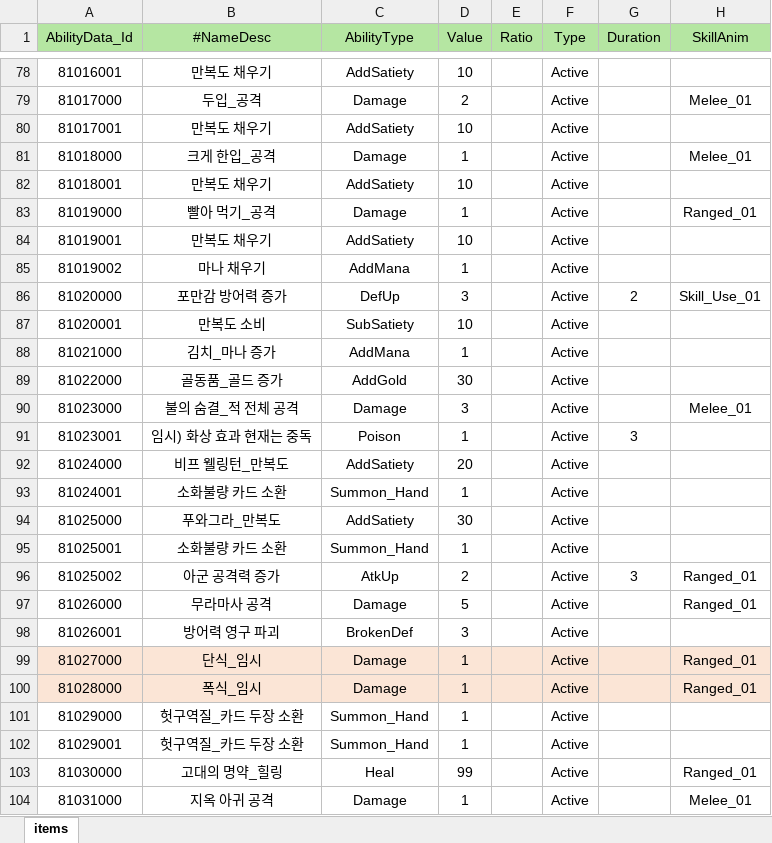
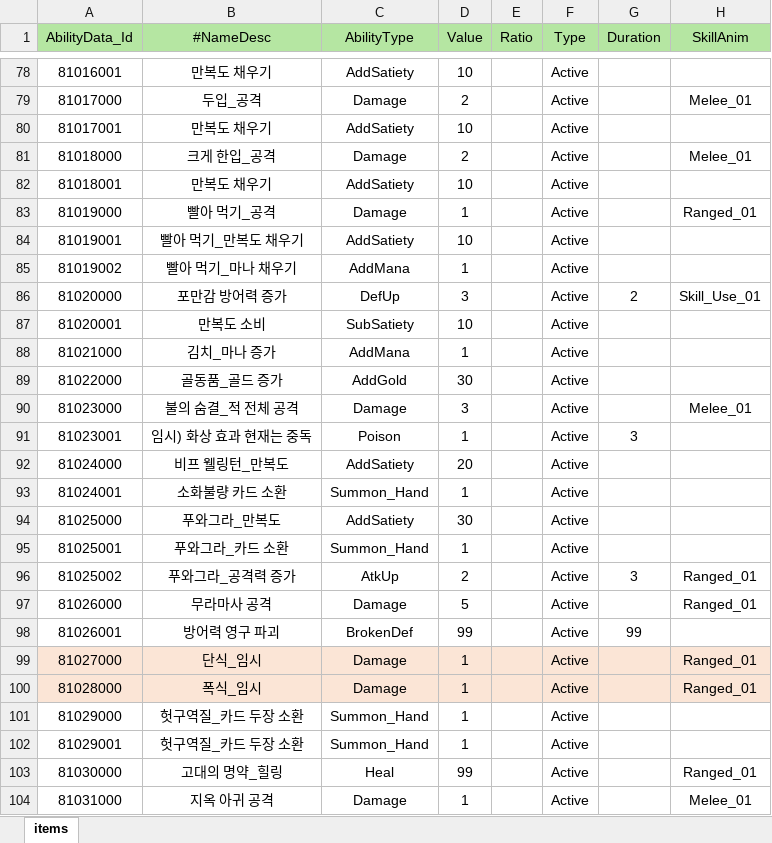
Before and after one commit to Milkbboy/repo, an Excel workbook: Assets/ERang/Excels/AbilityData.xlsx, sheet items, drawn as a sheet; only a part is shown, gaps mark what is left out; values as stored, in another font and other column widths than the file's, no borders; the diff names each change by its address in the sheet, - before the commit and + after, or states it on an @@ line.

```diff
--- a/Assets/ERang/Excels/AbilityData.xlsx (sheet items)
+++ b/Assets/ERang/Excels/AbilityData.xlsx (sheet items)
-D81 (Value): 1
+D81 (Value): 2
-B84 (#NameDesc): 만복도 채우기
+B84 (#NameDesc): 빨아 먹기_만복도 채우기
-B85 (#NameDesc): 마나 채우기
+B85 (#NameDesc): 빨아 먹기_마나 채우기
-B95 (#NameDesc): 소화불량 카드 소환
+B95 (#NameDesc): 푸와그라_카드 소환
-B96 (#NameDesc): 아군 공격력 증가
+B96 (#NameDesc): 푸와그라_공격력 증가
-D98 (Value): 3
+D98 (Value): 99
-G98 (Duration): (empty)
+G98 (Duration): 99
```
Also changed, not shown: Assets/ERang/Excels/0_카드 컨셉 초안.xlsx, Assets/ERang/Excels/AiData.xlsx, 3 other files.
